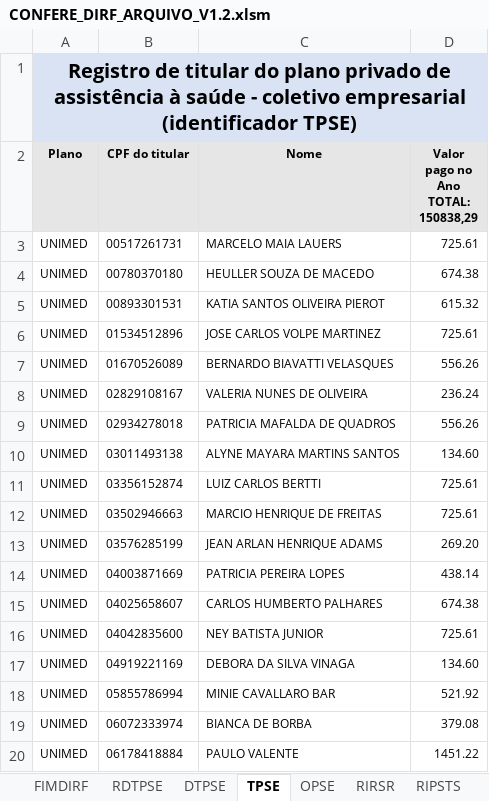
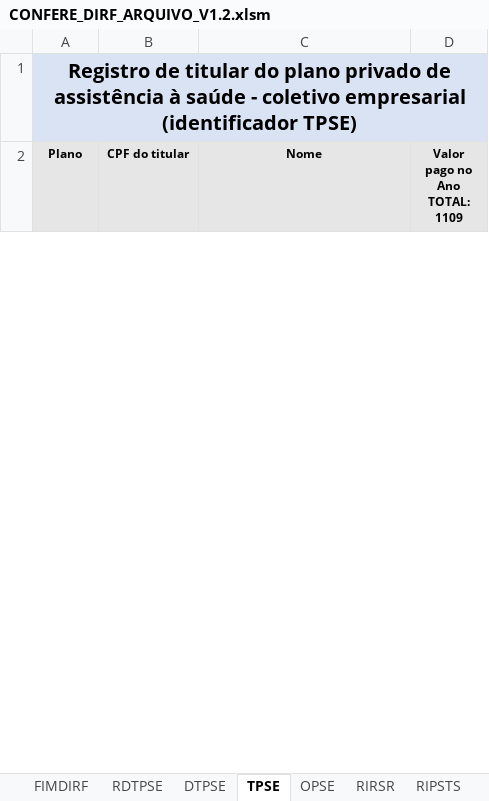
Before and after one commit to GersonAmarante/Planilhas, an Excel workbook: CONFERE_DIRF_ARQUIVO_V1.2.xlsm, sheet TPSE, drawn as a sheet; only a part is shown; values as stored, in another font and other column widths than the file's, no borders; removed rows and columns are numbered as before the commit, all else as after; ↵ is a line break in a cell; the diff covers the shown part only; the diff names each change by its address in the sheet, - before the commit and + after, or states it on an @@ line.

```diff
--- a/CONFERE_DIRF_ARQUIVO_V1.2.xlsm (sheet TPSE)
+++ b/CONFERE_DIRF_ARQUIVO_V1.2.xlsm (sheet TPSE)
-D2: Valor pago no Ano ↵ TOTAL: 150838,29
+D2: Valor pago no Ano ↵ TOTAL: 1109
-row 3: UNIMED | 00517261731 | MARCELO MAIA LAUERS | 725.61
-row 4: UNIMED | 00780370180 | HEULLER SOUZA DE MACEDO | 674.38
-row 5: UNIMED | 00893301531 | KATIA SANTOS OLIVEIRA PIEROT | 615.32
-row 6: UNIMED | 01534512896 | JOSE CARLOS VOLPE MARTINEZ | 725.61
-row 7: UNIMED | 01670526089 | BERNARDO BIAVATTI VELASQUES | 556.26
-row 8: UNIMED | 02829108167 | VALERIA NUNES DE OLIVEIRA | 236.24
-row 9: UNIMED | 02934278018 | PATRICIA MAFALDA DE QUADROS | 556.26
-row 10: UNIMED | 03011493138 | ALYNE MAYARA MARTINS SANTOS | 134.60
-row 11: UNIMED | 03356152874 | LUIZ CARLOS BERTTI | 725.61
-row 12: UNIMED | 03502946663 | MARCIO HENRIQUE DE FREITAS | 725.61
-row 13: UNIMED | 03576285199 | JEAN ARLAN HENRIQUE ADAMS | 269.20
-row 14: UNIMED | 04003871669 | PATRICIA PEREIRA LOPES | 438.14
-row 15: UNIMED | 04025658607 | CARLOS HUMBERTO PALHARES | 674.38
-row 16: UNIMED | 04042835600 | NEY BATISTA JUNIOR | 725.61
-row 17: UNIMED | 04919221169 | DEBORA DA SILVA VINAGA | 134.60
-row 18: UNIMED | 05855786994 | MINIE CAVALLARO BAR | 521.92
-row 19: UNIMED | 06072333974 | BIANCA DE BORBA | 379.08
-row 20: UNIMED | 06178418884 | PAULO VALENTE | 1451.22
```
Also changed, not shown: 1 added row and 280 removed rows elsewhere in this sheet, sheet ESPA_0561, sheet RTPA_0561, sheet RTPO_0561, sheet RTRT_0561, sheet RTIRF_0561, sheet RTDP_0561, 23 more sheets, hidden cells, 1 other file.
